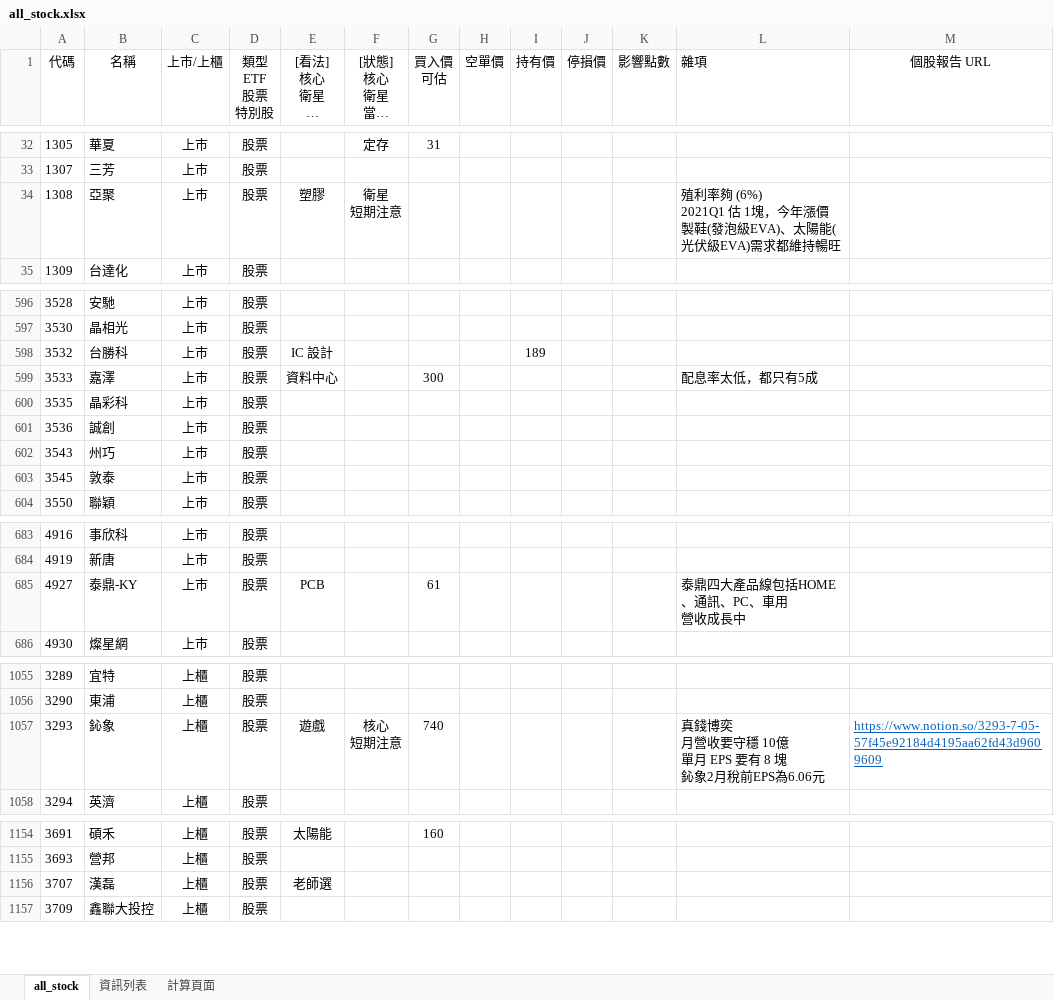
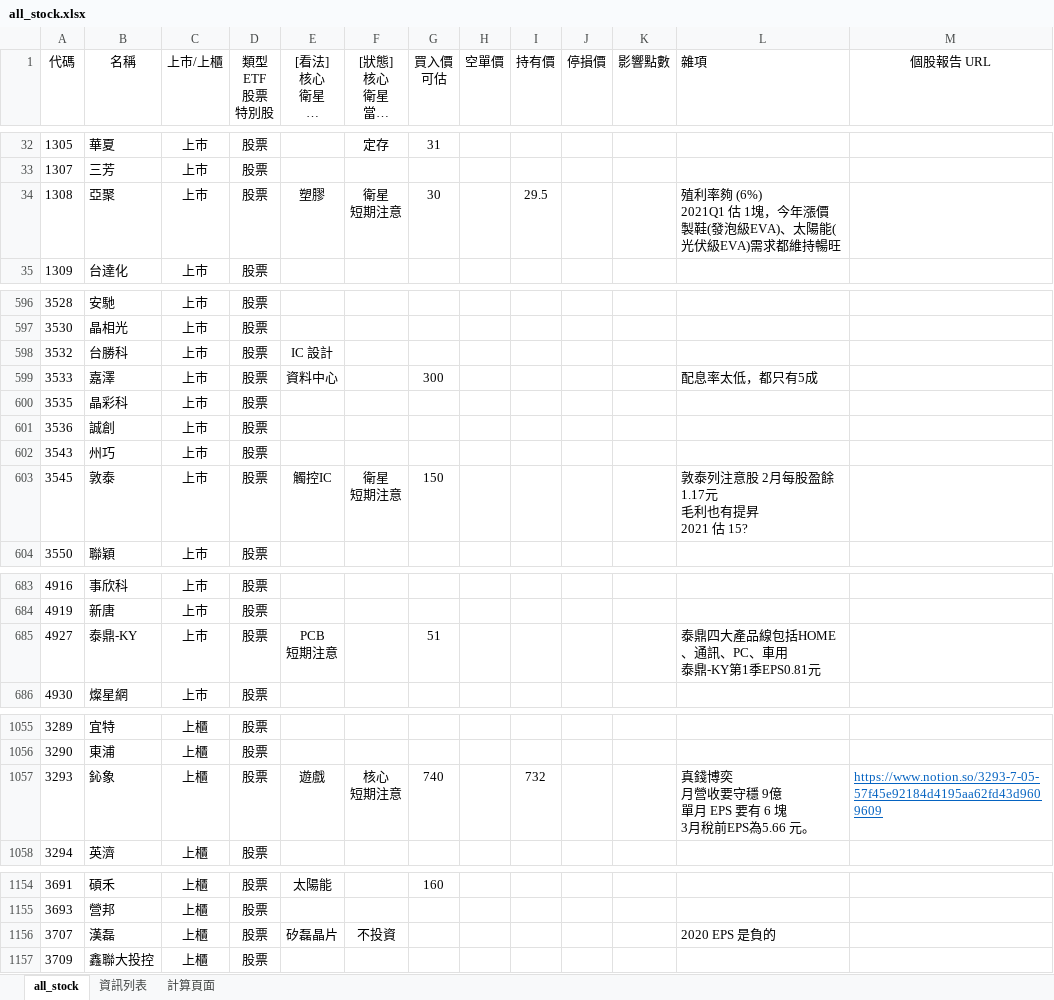
Before and after one commit to kangyangshih/rich_stock, an Excel workbook: all_stock.xlsx, sheet all_stock, drawn as a sheet; only a part is shown, gaps mark what is left out; long unchanged cells end in …; values as stored, in another font and other column widths than the file's, no borders; ↵ is a line break in a cell; the diff covers the shown part only; the diff names each change by its address in the sheet, - before the commit and + after, or states it on an @@ line.

```diff
--- a/all_stock.xlsx (sheet all_stock)
+++ b/all_stock.xlsx (sheet all_stock)
-G34 (買入價 可估): (empty)
+G34 (買入價 可估): 30
-I34 (持有價): (empty)
+I34 (持有價): 29.5
-I598 (持有價): 189
+I598 (持有價): (empty)
-E603 ([看法] 核心 衛星 定存 老師選 電腦選): (empty)
+E603 ([看法] 核心 衛星 定存 老師選 電腦選): 觸控IC
-F603 ([狀態] 核心 衛星 當沖多 當沖空 看多 看空): (empty)
+F603 ([狀態] 核心 衛星 當沖多 當沖空 看多 看空): 衛星 ↵ 短期注意
-G603 (買入價 可估): (empty)
+G603 (買入價 可估): 150
-L603 (雜項): (empty)
+L603 (雜項): 敦泰列注意股 2月每股盈餘1.17元 ↵ 毛利也有提昇 ↵ 2021 估 15?
-E685 ([看法] 核心 衛星 定存 老師選 電腦選): PCB
+E685 ([看法] 核心 衛星 定存 老師選 電腦選): PCB ↵ 短期注意
-G685 (買入價 可估): 61
+G685 (買入價 可估): 51
-L685 (雜項): 泰鼎四大產品線包括HOME、通訊、PC、車用 ↵ 營收成長中
+L685 (雜項): 泰鼎四大產品線包括HOME、通訊、PC、車用 ↵ 泰鼎-KY第1季EPS0.81元
-I1057 (持有價): (empty)
+I1057 (持有價): 732
-L1057 (雜項): 真錢博奕 ↵ 月營收要守穩 10億 ↵ 單月 EPS 要有 8 塊 ↵ 鈊象2月稅前EPS為6.06元
+L1057 (雜項): 真錢博奕 ↵ 月營收要守穩 9億 ↵ 單月 EPS 要有 6 塊 ↵ 3月稅前EPS為5.66 元。
-E1156 ([看法] 核心 衛星 定存 老師選 電腦選): 老師選
+E1156 ([看法] 核心 衛星 定存 老師選 電腦選): 矽磊晶片
-F1156 ([狀態] 核心 衛星 當沖多 當沖空 看多 看空): (empty)
+F1156 ([狀態] 核心 衛星 當沖多 當沖空 看多 看空): 不投資
-L1156 (雜項): (empty)
+L1156 (雜項): 2020 EPS 是負的
```
Also changed, not shown: 7 edited cells elsewhere in this sheet, 17 other files.
